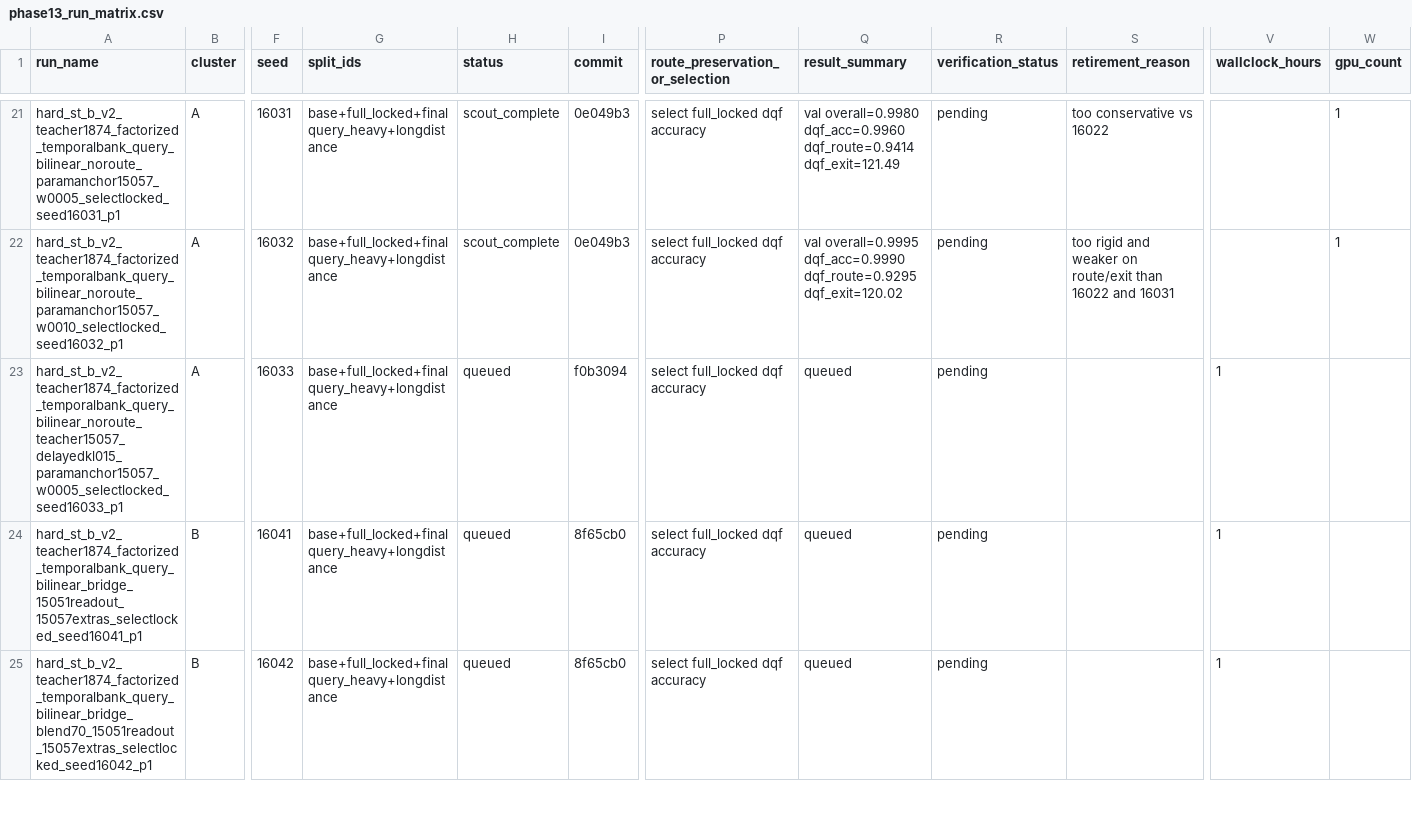
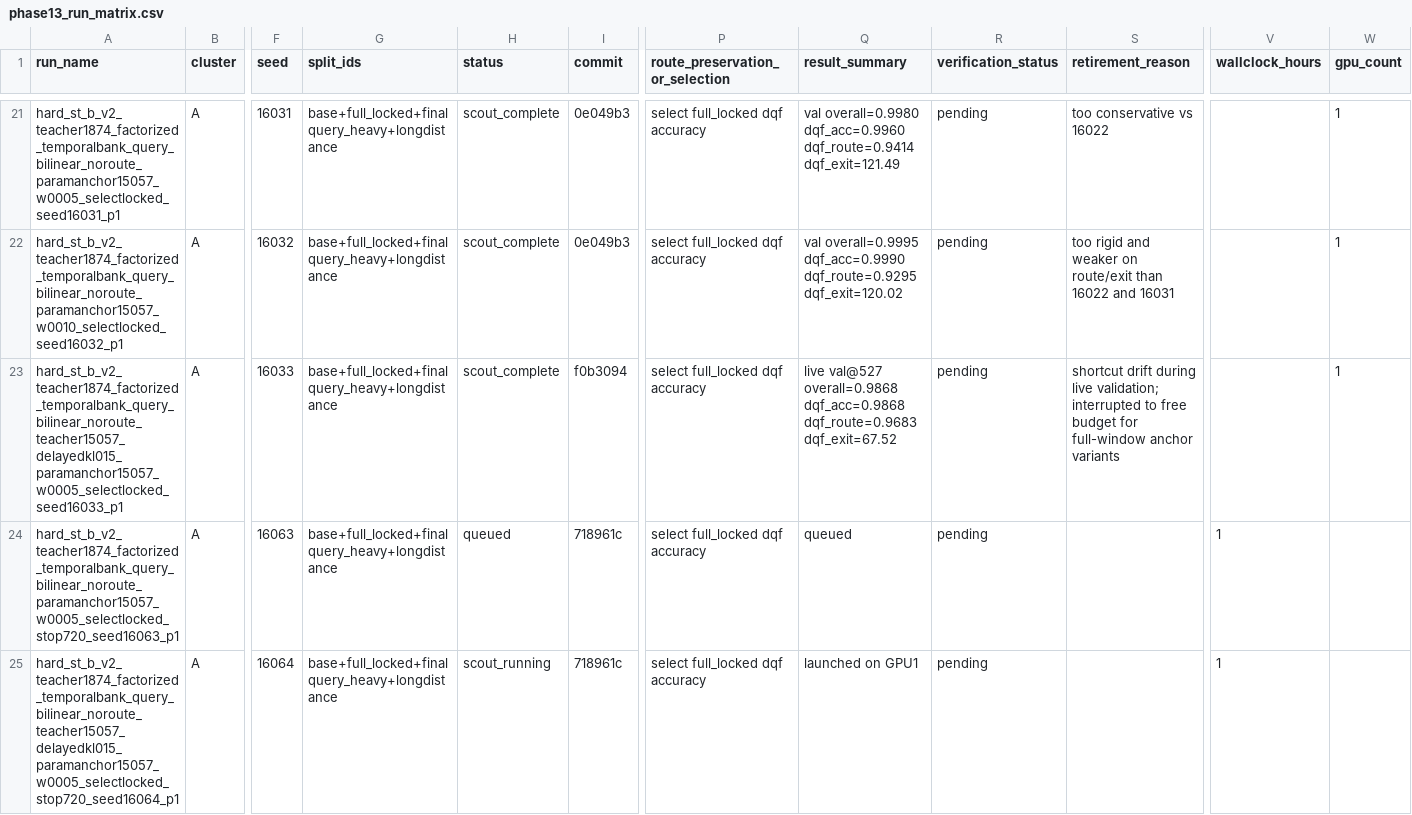
Before and after one commit to catid/gnn2, a CSV file: docs/phase13_run_matrix.csv, drawn as a sheet; only a part is shown, gaps mark what is left out; the shorter side is filled out with more unchanged rows; rows hold the shown columns only; the diff covers the shown part only; the diff names each change by its address in the sheet, - before the commit and + after, or states it on an @@ line.

Commit message:
Record phase13 shortcut negatives and relaunch sustained anchors

```diff
--- a/docs/phase13_run_matrix.csv
+++ b/docs/phase13_run_matrix.csv
-H23 (status): queued
+H23 (status): scout_complete
-Q23 (result_summary): queued
+Q23 (result_summary): live val@527 overall=0.9868 dqf_acc=0.9868 dqf_route=0.9683 dqf_exit=67.52
-S23 (retirement_reason): (empty)
+S23 (retirement_reason): shortcut drift during live validation; interrupted to free budget for full-window anchor variants
-V23 (wallclock_hours): 1
+V23 (wallclock_hours): (empty)
-W23 (gpu_count): (empty)
+W23 (gpu_count): 1
+row 24: hard_st_b_v2_teacher1874_factorized_temporalbank_query_bilinear_noroute_paramanchor15057_w0005_selectlocked_stop720_seed16063_p1 | A | 16063 | base+full_locked+finalquery_heavy+longdistance | queued | 718961c | select full_locked dqf accuracy | queued | pending |  | 1
+row 25: hard_st_b_v2_teacher1874_factorized_temporalbank_query_bilinear_noroute_teacher15057_delayedkl015_paramanchor15057_w0005_selectlocked_stop720_seed16064_p1 | A | 16064 | base+full_locked+finalquery_heavy+longdistance | scout_running | 718961c | select full_locked dqf accuracy | launched on GPU1 | pending |  | 1
```
Also changed, not shown: 2 added rows and 5 edited cells elsewhere in this file, 1 other file.
